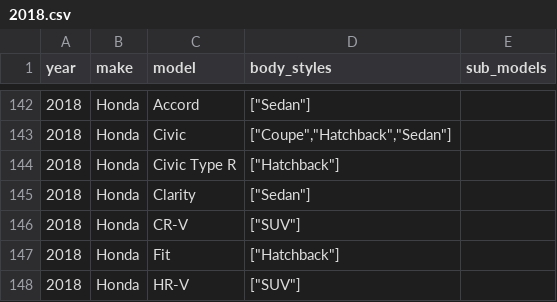
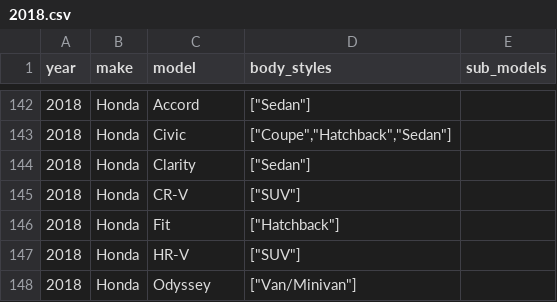
Before and after one commit to romangrinev/us-car-models-data, a CSV file: 2018.csv, drawn as a sheet; only a part is shown, gaps mark what is left out; the shorter side is filled out with more unchanged rows; the diff names each change by its address in the sheet, - before the commit and + after, or states it on an @@ line.

```diff
--- a/2018.csv
+++ b/2018.csv
-row 144: 2018 | Honda | Civic Type R | ["Hatchback"]
```
Also changed, not shown: 2017.csv, 2019.csv, 2 other files.
